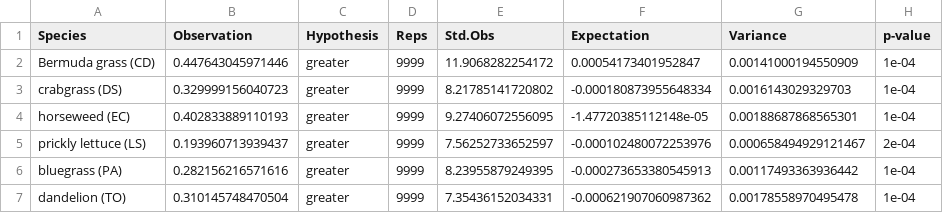
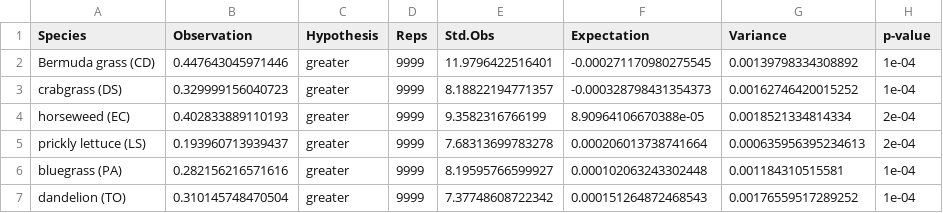
Before and after one commit to avahoffman/urban-weed-genomics, a CSV file: output/IBD/isolation-by-distance-mantel-test.csv, drawn as a sheet.

```diff
--- a/output/IBD/isolation-by-distance-mantel-test.csv
+++ b/output/IBD/isolation-by-distance-mantel-test.csv
@@ -1,7 +1,7 @@
 Species,Observation,Hypothesis,Reps,Std.Obs,Expectation,Variance,p-value
-Bermuda grass (CD),0.447643045971446,greater,9999,11.9068282254172,0.00054173401952847,0.00141000194550909,1e-04
-crabgrass (DS),0.329999156040723,greater,9999,8.21785141720802,-0.000180873955648334,0.0016143029329703,1e-04
-horseweed (EC),0.402833889110193,greater,9999,9.27406072556095,-1.47720385112148e-05,0.00188687868565301,1e-04
-prickly lettuce (LS),0.193960713939437,greater,9999,7.56252733652597,-0.000102480072253976,0.000658494929121467,2e-04
-bluegrass (PA),0.282156216571616,greater,9999,8.23955879249395,-0.000273653380545913,0.00117493363936442,1e-04
-dandelion (TO),0.310145748470504,greater,9999,7.35436152034331,-0.000621907060987362,0.00178558970495478,1e-04
+Bermuda grass (CD),0.447643045971446,greater,9999,11.9796422516401,-0.000271170980275545,0.00139798334308892,1e-04
+crabgrass (DS),0.329999156040723,greater,9999,8.18822194771357,-0.000328798431354373,0.00162746420015252,1e-04
+horseweed (EC),0.402833889110193,greater,9999,9.3582316766199,8.90964106670388e-05,0.0018521334814334,2e-04
+prickly lettuce (LS),0.193960713939437,greater,9999,7.68313699783278,0.000206013738741664,0.000635956395234613,2e-04
+bluegrass (PA),0.282156216571616,greater,9999,8.19595766599927,0.000102063243302448,0.001184310515581,1e-04
+dandelion (TO),0.310145748470504,greater,9999,7.37748608722342,0.000151264872468543,0.00176559517289252,1e-04
```
Also changed, not shown: output/IBD/isolation-by-distance-within-city-mantel-test.csv, output/IBE/isolation-by-envt-distance_to_city_center_km-mantel-test.csv, 22 other files.
